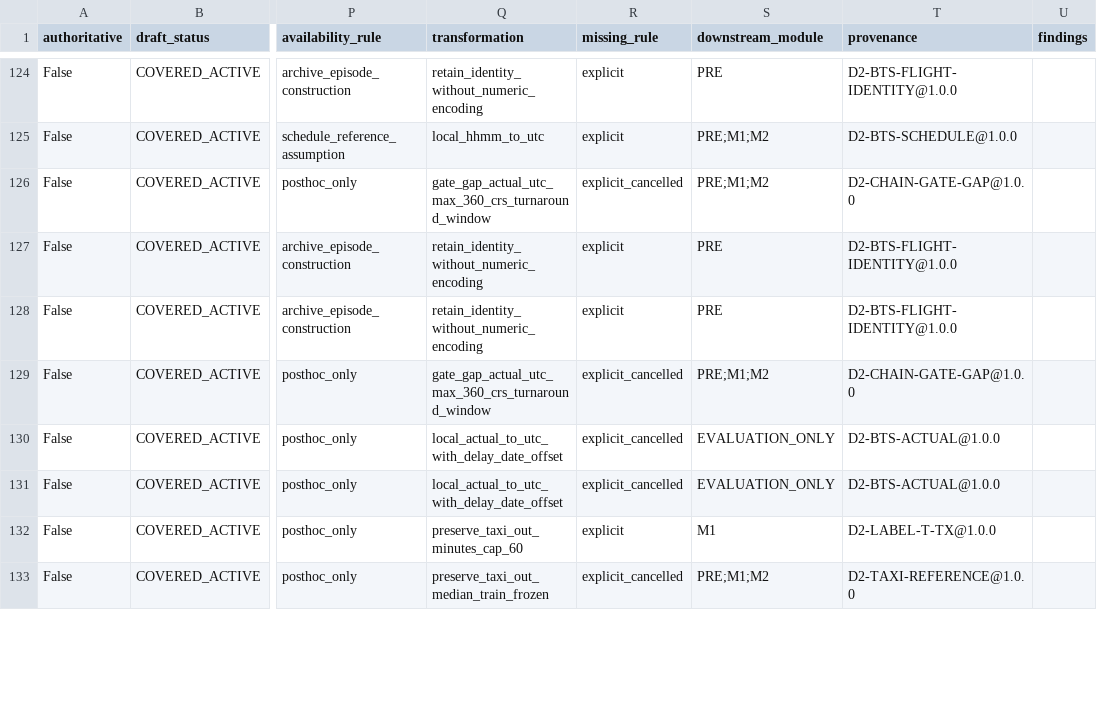
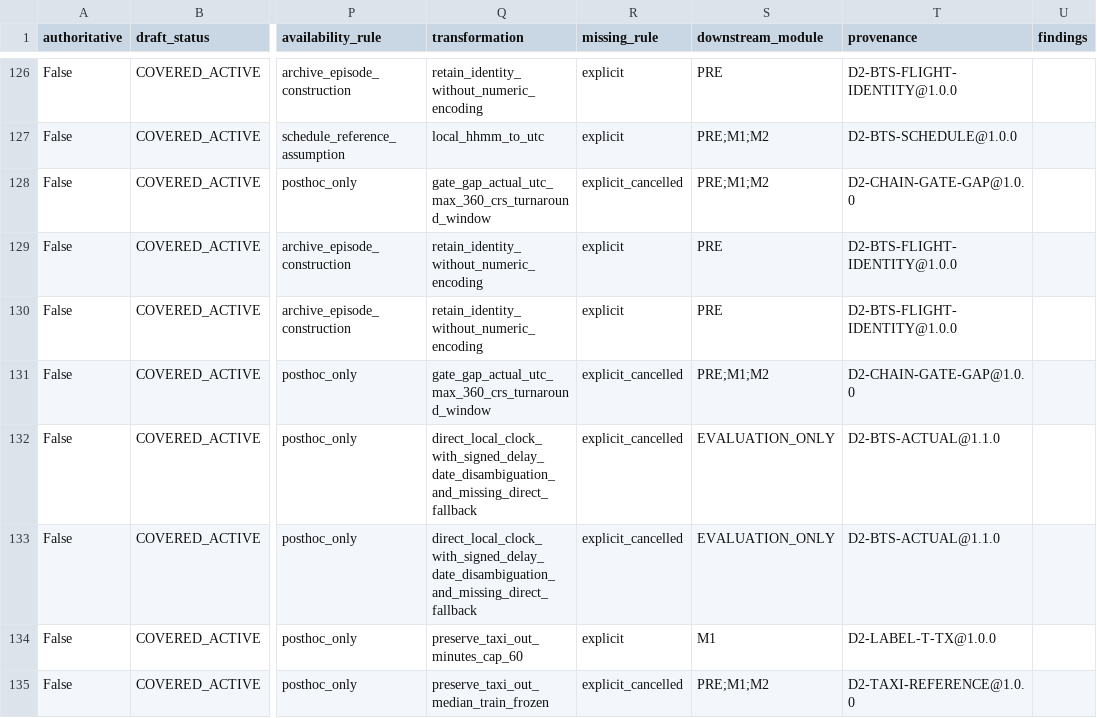
Before and after one commit to MaoNianSan/air_slot, a CSV file: artifacts/diagnostics/data_usage_contract_audit/AIR_SLOT_DATA_USAGE_MAPPING_DRAFT.csv, drawn as a sheet; only a part is shown, gaps mark what is left out; addresses are those after the commit; the diff covers the shown part only; the diff names each change by its address in the sheet, - before the commit and + after, or states it on an @@ line.

Commit message:
Add BTS signed-delay Data Gate A2 implementation and tests
- Introduced new validation module for BTS signed-delay Data Gate A2, including core logic for processing and analyzing signed delay data.
- Implemented RelationshipAccumulator and ConsistencyAccumulator classes to handle data relationships and consistency checks.
- Created tests for signed delay reporting relationships, consistency gate thresholds, and reference payload integrity.
- Added source semantic diagnostics for BTS signed-delay, ensuring proper column checks and data relationships.
- Established JSON output structure for diagnostic results and heartbeat logging during processing.

```diff
--- a/artifacts/diagnostics/data_usage_contract_audit/AIR_SLOT_DATA_USAGE_MAPPING_DRAFT.csv
+++ b/artifacts/diagnostics/data_usage_contract_audit/AIR_SLOT_DATA_USAGE_MAPPING_DRAFT.csv
-Q132:Q133 (transformation): local_actual_to_utc_with_delay_date_offset
+Q132:Q133 (transformation): direct_local_clock_with_signed_delay_date_disambiguation_and_missing_direct_fallback
-T132:T133 (provenance): D2-BTS-ACTUAL@1.0.0
+T132:T133 (provenance): D2-BTS-ACTUAL@1.1.0
```
Also changed, not shown: 2 added rows and 16 edited cells elsewhere in this file, artifacts/diagnostics/data_usage_contract_audit/AIR_SLOT_DATA_USAGE_RAW_COLUMN_AUDIT.csv, 40 other files.
